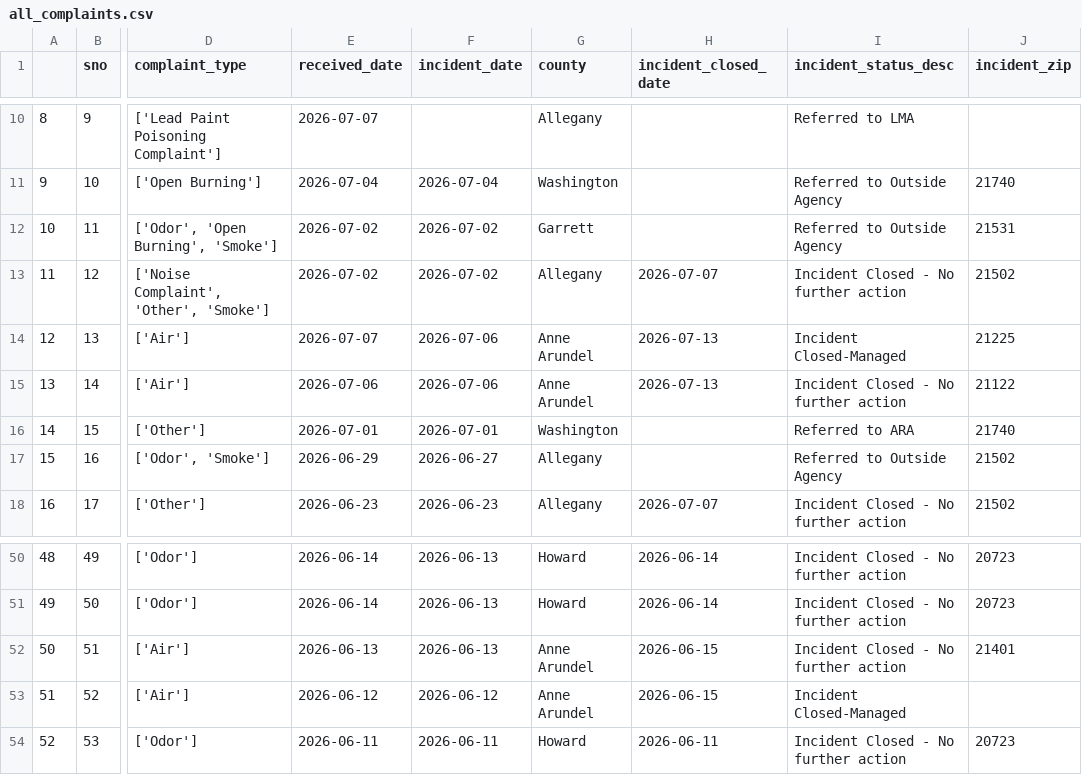
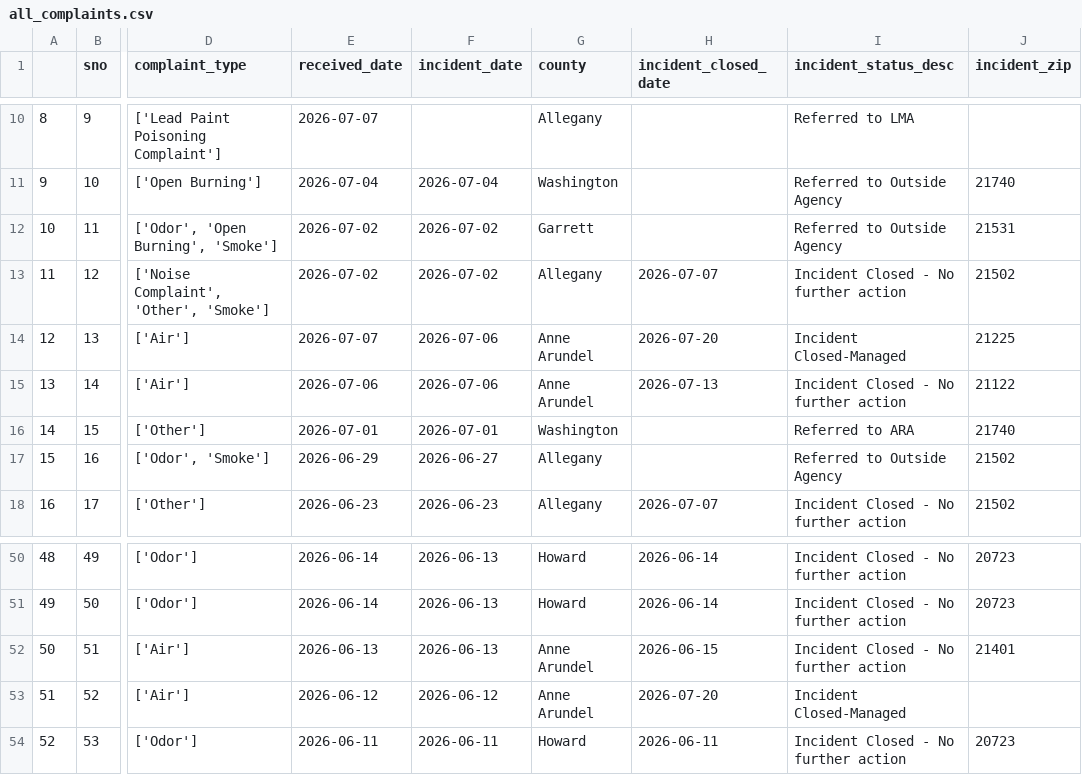
Before and after one commit to grantschwab/automate-data-pipelines-nicar-2024, a CSV file: exported_data/all_complaints.csv, drawn as a sheet; only a part is shown, gaps mark what is left out; the diff names each change by its address in the sheet, - before the commit and + after, or states it on an @@ line.

Commit message:
Automated commit from GitHub Actions

```diff
--- a/exported_data/all_complaints.csv
+++ b/exported_data/all_complaints.csv
-H14 (incident_closed_date): 2026-07-13
+H14 (incident_closed_date): 2026-07-20
-H53 (incident_closed_date): 2026-06-15
+H53 (incident_closed_date): 2026-07-20
```
